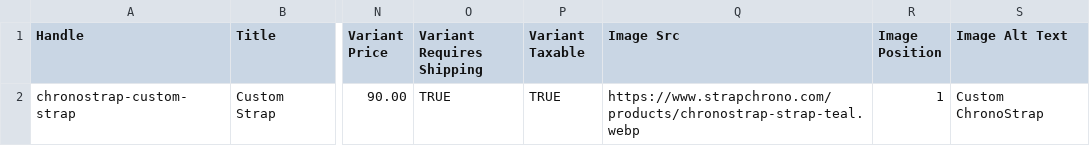
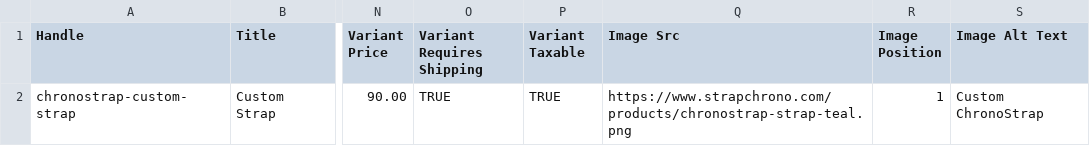
Before and after one commit to yazidox/next-shopify-storefront, a CSV file: chronostrap-custom-strap.csv, drawn as a sheet; only a part is shown, gaps mark what is left out; the diff names each change by its address in the sheet, - before the commit and + after, or states it on an @@ line.

```diff
--- a/chronostrap-custom-strap.csv
+++ b/chronostrap-custom-strap.csv
-Q2 (Image Src): https://www.strapchrono.com/products/chronostrap-strap-teal.webp
+Q2 (Image Src): https://www.strapchrono.com/products/chronostrap-strap-teal.png
```
Also changed, not shown: chronostrap-products.csv, 33 other files.
